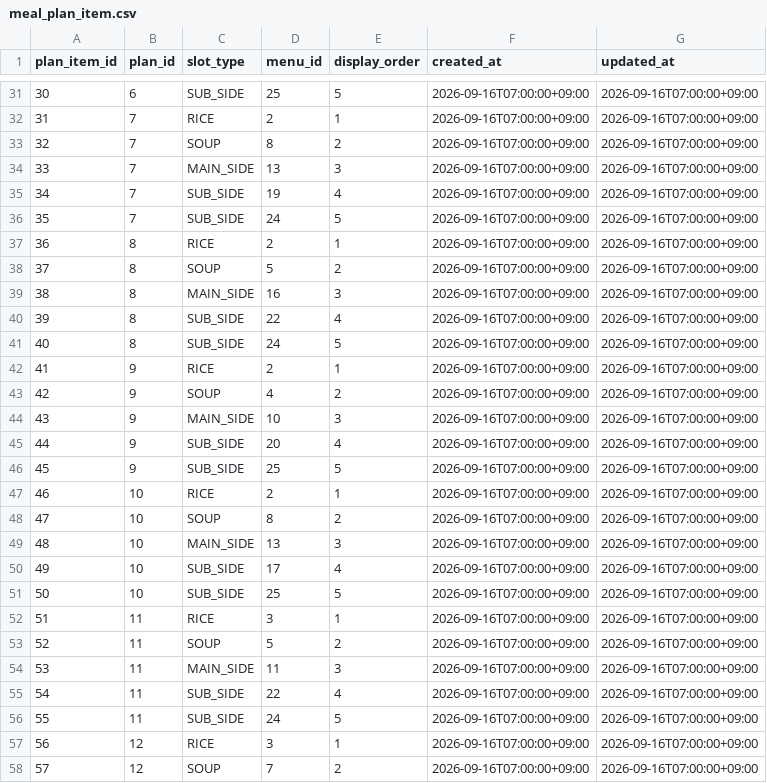
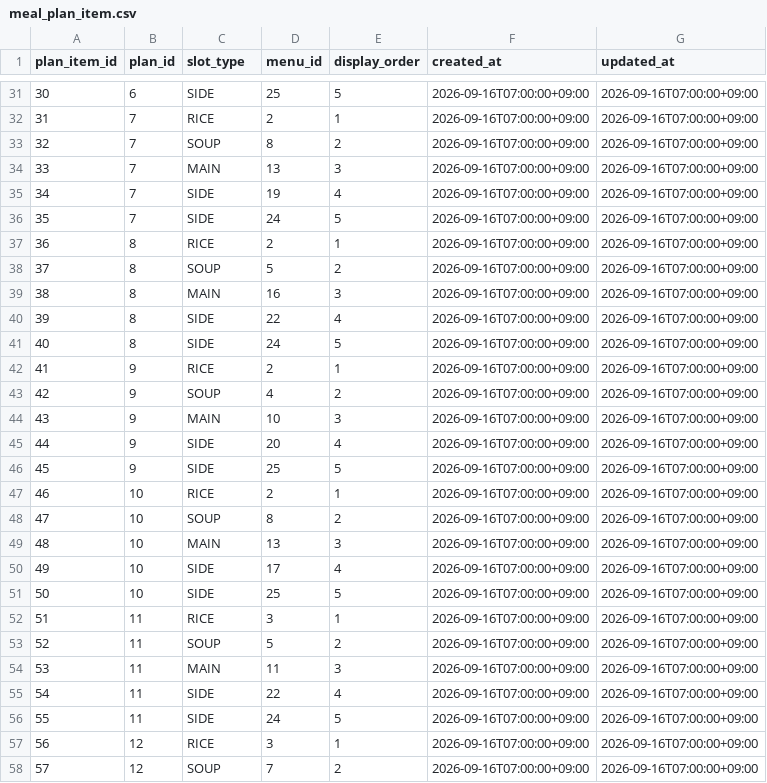
Before and after one commit to HUMAN-meal-planner-ai/backend, a CSV file: src/main/java/com/human/backend/cost/dummy/meal_plan_item.csv, drawn as a sheet; only a part is shown, gaps mark what is left out; the diff covers the shown part only.

```diff
--- a/src/main/java/com/human/backend/cost/dummy/meal_plan_item.csv
+++ b/src/main/java/com/human/backend/cost/dummy/meal_plan_item.csv
@@ -31,27 +31,27 @@ plan_item_id,plan_id,slot_type,menu_id,display_order,created_at,updated_at
-30,6,SUB_SIDE,25,5,2026-09-16T07:00:00+09:00,2026-09-16T07:00:00+09:00
+30,6,SIDE,25,5,2026-09-16T07:00:00+09:00,2026-09-16T07:00:00+09:00
 31,7,RICE,2,1,2026-09-16T07:00:00+09:00,2026-09-16T07:00:00+09:00
 32,7,SOUP,8,2,2026-09-16T07:00:00+09:00,2026-09-16T07:00:00+09:00
-33,7,MAIN_SIDE,13,3,2026-09-16T07:00:00+09:00,2026-09-16T07:00:00+09:00
-34,7,SUB_SIDE,19,4,2026-09-16T07:00:00+09:00,2026-09-16T07:00:00+09:00
-35,7,SUB_SIDE,24,5,2026-09-16T07:00:00+09:00,2026-09-16T07:00:00+09:00
+33,7,MAIN,13,3,2026-09-16T07:00:00+09:00,2026-09-16T07:00:00+09:00
+34,7,SIDE,19,4,2026-09-16T07:00:00+09:00,2026-09-16T07:00:00+09:00
+35,7,SIDE,24,5,2026-09-16T07:00:00+09:00,2026-09-16T07:00:00+09:00
 36,8,RICE,2,1,2026-09-16T07:00:00+09:00,2026-09-16T07:00:00+09:00
 37,8,SOUP,5,2,2026-09-16T07:00:00+09:00,2026-09-16T07:00:00+09:00
-38,8,MAIN_SIDE,16,3,2026-09-16T07:00:00+09:00,2026-09-16T07:00:00+09:00
-39,8,SUB_SIDE,22,4,2026-09-16T07:00:00+09:00,2026-09-16T07:00:00+09:00
-40,8,SUB_SIDE,24,5,2026-09-16T07:00:00+09:00,2026-09-16T07:00:00+09:00
+38,8,MAIN,16,3,2026-09-16T07:00:00+09:00,2026-09-16T07:00:00+09:00
+39,8,SIDE,22,4,2026-09-16T07:00:00+09:00,2026-09-16T07:00:00+09:00
+40,8,SIDE,24,5,2026-09-16T07:00:00+09:00,2026-09-16T07:00:00+09:00
 41,9,RICE,2,1,2026-09-16T07:00:00+09:00,2026-09-16T07:00:00+09:00
 42,9,SOUP,4,2,2026-09-16T07:00:00+09:00,2026-09-16T07:00:00+09:00
-43,9,MAIN_SIDE,10,3,2026-09-16T07:00:00+09:00,2026-09-16T07:00:00+09:00
-44,9,SUB_SIDE,20,4,2026-09-16T07:00:00+09:00,2026-09-16T07:00:00+09:00
-45,9,SUB_SIDE,25,5,2026-09-16T07:00:00+09:00,2026-09-16T07:00:00+09:00
+43,9,MAIN,10,3,2026-09-16T07:00:00+09:00,2026-09-16T07:00:00+09:00
+44,9,SIDE,20,4,2026-09-16T07:00:00+09:00,2026-09-16T07:00:00+09:00
+45,9,SIDE,25,5,2026-09-16T07:00:00+09:00,2026-09-16T07:00:00+09:00
 46,10,RICE,2,1,2026-09-16T07:00:00+09:00,2026-09-16T07:00:00+09:00
 47,10,SOUP,8,2,2026-09-16T07:00:00+09:00,2026-09-16T07:00:00+09:00
-48,10,MAIN_SIDE,13,3,2026-09-16T07:00:00+09:00,2026-09-16T07:00:00+09:00
-49,10,SUB_SIDE,17,4,2026-09-16T07:00:00+09:00,2026-09-16T07:00:00+09:00
-50,10,SUB_SIDE,25,5,2026-09-16T07:00:00+09:00,2026-09-16T07:00:00+09:00
+48,10,MAIN,13,3,2026-09-16T07:00:00+09:00,2026-09-16T07:00:00+09:00
+49,10,SIDE,17,4,2026-09-16T07:00:00+09:00,2026-09-16T07:00:00+09:00
+50,10,SIDE,25,5,2026-09-16T07:00:00+09:00,2026-09-16T07:00:00+09:00
 51,11,RICE,3,1,2026-09-16T07:00:00+09:00,2026-09-16T07:00:00+09:00
 52,11,SOUP,5,2,2026-09-16T07:00:00+09:00,2026-09-16T07:00:00+09:00
-53,11,MAIN_SIDE,11,3,2026-09-16T07:00:00+09:00,2026-09-16T07:00:00+09:00
-54,11,SUB_SIDE,22,4,2026-09-16T07:00:00+09:00,2026-09-16T07:00:00+09:00
-55,11,SUB_SIDE,24,5,2026-09-16T07:00:00+09:00,2026-09-16T07:00:00+09:00
+53,11,MAIN,11,3,2026-09-16T07:00:00+09:00,2026-09-16T07:00:00+09:00
+54,11,SIDE,22,4,2026-09-16T07:00:00+09:00,2026-09-16T07:00:00+09:00
+55,11,SIDE,24,5,2026-09-16T07:00:00+09:00,2026-09-16T07:00:00+09:00
 56,12,RICE,3,1,2026-09-16T07:00:00+09:00,2026-09-16T07:00:00+09:00
```
Also changed, not shown: 26 edited cells elsewhere in this file, 11 other files.
